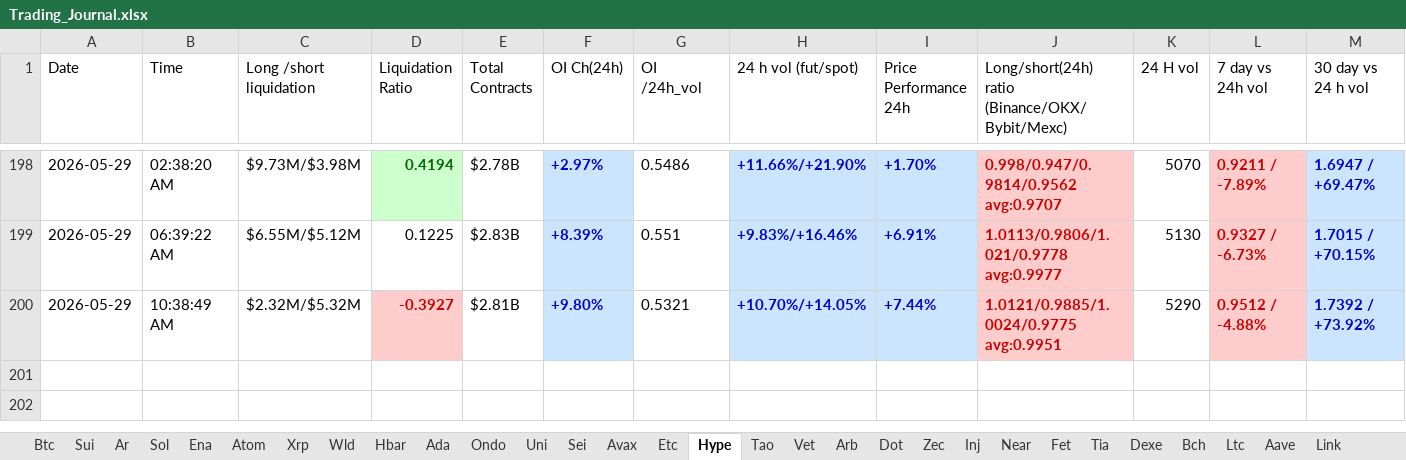
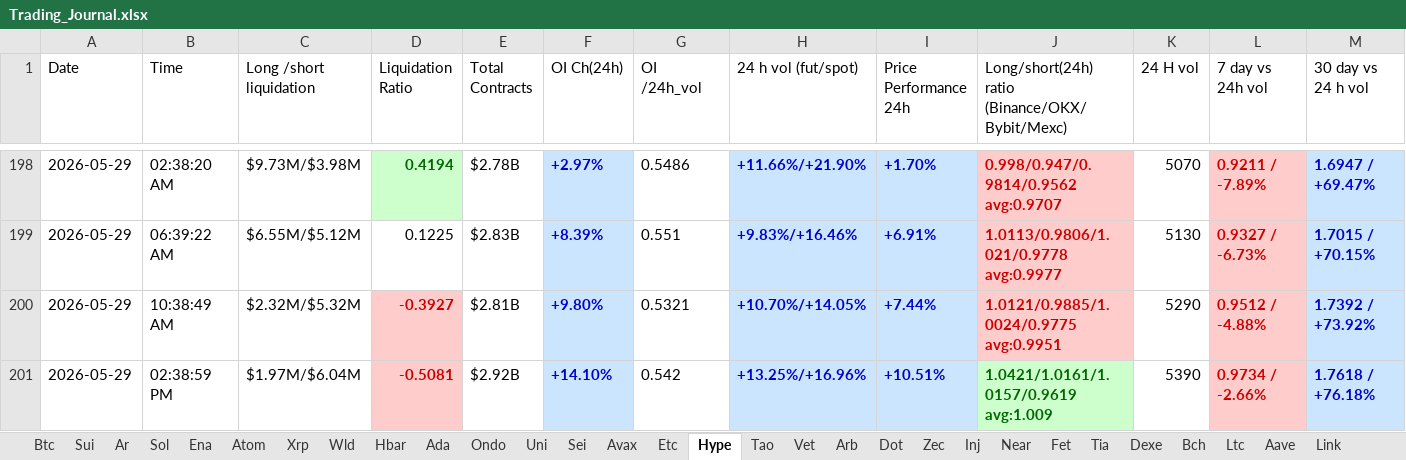
Before and after one commit to nooralam112358/coinglass-collector, an Excel workbook: Trading_Journal.xlsx, sheet Hype, drawn as a sheet; only a part is shown, gaps mark what is left out; values as stored, in another font and other column widths than the file's, no borders; rows hold the shown columns only; the diff names each change by its address in the sheet, - before the commit and + after, or states it on an @@ line.

```diff
--- a/Trading_Journal.xlsx (sheet Hype)
+++ b/Trading_Journal.xlsx (sheet Hype)
+row 201: 2026-05-29 | 02:38:59 PM | $1.97M/$6.04M | -0.5081 | $2.92B | +14.10% | 0.542 | +13.25%/+16.96% | +10.51% | 1.0421/1.0161/1.0157/0.9619 avg:1.009 | 5390 | 0.9734 / -2.66% | 1.7618 / +76.18%
```
Also changed, not shown: sheet Dot, sheet Near, sheet Bch, sheet Uni, sheet Bnb, sheet Fet, 25 more sheets.
